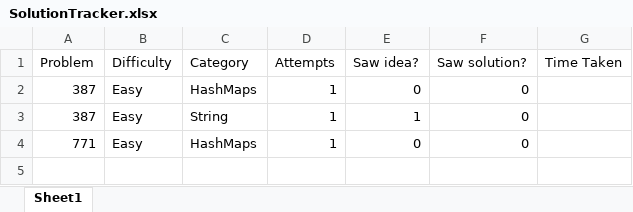
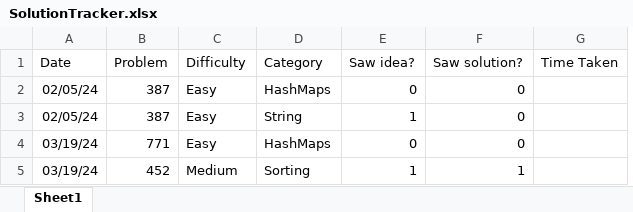
Before and after one commit to abhijit5893/LeetCode, an Excel workbook: SolutionTracker.xlsx, sheet Sheet1, drawn as a sheet; values as stored, in another font and other column widths than the file's, no borders; removed rows and columns are numbered as before the commit, all else as after; the diff names each change by its address in the sheet, - before the commit and + after, or states it on an @@ line.

Commit message:
Updated spreadsheet

```diff
--- a/SolutionTracker.xlsx (sheet Sheet1)
+++ b/SolutionTracker.xlsx (sheet Sheet1)
+column A (Date), rows 2-4: 02/05/24 | 02/05/24 | 03/19/24
-column D (Attempts), rows 2-4: all 1
+row 5: 03/19/24 | 452 | Medium | Sorting | 1 | 1
```
Also changed, not shown: 1 other file.
